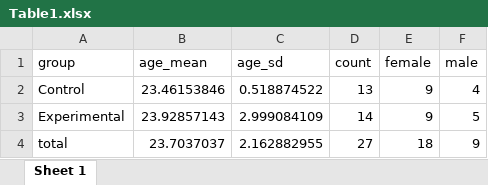
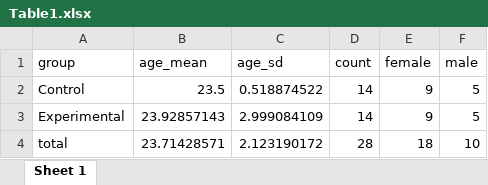
Before and after one commit to Merluin/Genuine, an Excel workbook: R/analysis/data/Table1.xlsx, sheet Sheet 1, drawn as a sheet; values as stored, in another font and other column widths than the file's, no borders; the diff names each change by its address in the sheet, - before the commit and + after, or states it on an @@ line.

```diff
--- a/R/analysis/data/Table1.xlsx (sheet Sheet 1)
+++ b/R/analysis/data/Table1.xlsx (sheet Sheet 1)
-B2 (age_mean): 23.46153846
+B2 (age_mean): 23.5
-D2 (count): 13
+D2 (count): 14
-F2 (male): 4
+F2 (male): 5
-B4 (age_mean): 23.7037037
+B4 (age_mean): 23.71428571
-C4 (age_sd): 2.162882955
+C4 (age_sd): 2.123190172
-D4 (count): 27
+D4 (count): 28
-F4 (male): 9
+F4 (male): 10
```
Also changed, not shown: R/analysis/data/Accuracy_genuine_lf.xlsx, R/analysis/data/Pt_01_Experimental.xlsx, 47 other files.
